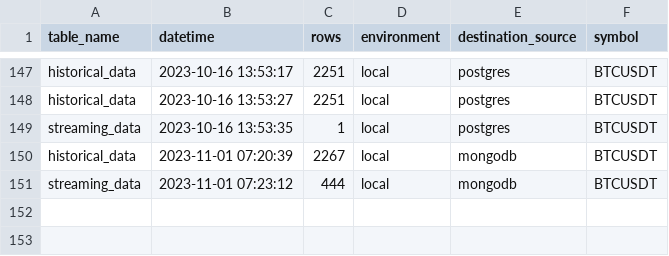
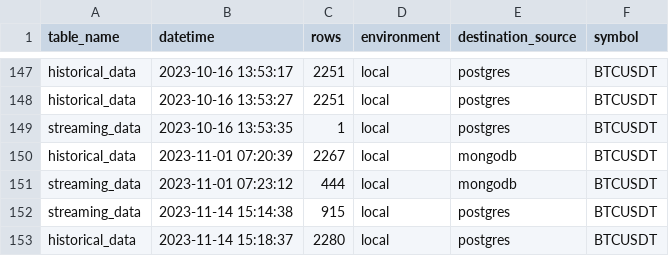
Before and after one commit to oscarcortez/de-opa-1, a CSV file: collect-data/collect_data/logs/history.csv, drawn as a sheet; only a part is shown, gaps mark what is left out.

```diff
--- a/collect-data/collect_data/logs/history.csv
+++ b/collect-data/collect_data/logs/history.csv
@@ -151 +151,3 @@ historical_data,2023-11-01 07:20:39,2267,local,mongodb,BTCUSDT
 streaming_data,2023-11-01 07:23:12,444,local,mongodb,BTCUSDT
+streaming_data,2023-11-14 15:14:38,915,local,postgres,BTCUSDT
+historical_data,2023-11-14 15:18:37,2280,local,postgres,BTCUSDT
```
Also changed, not shown: 6 other files.
